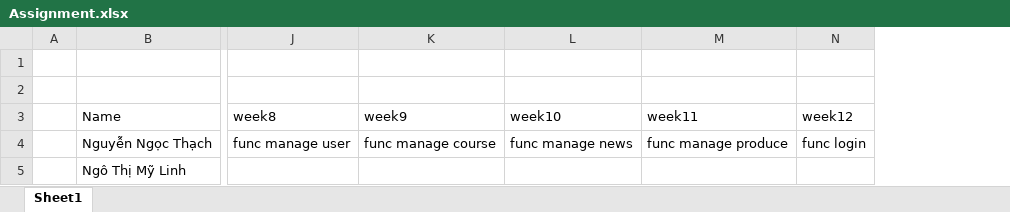
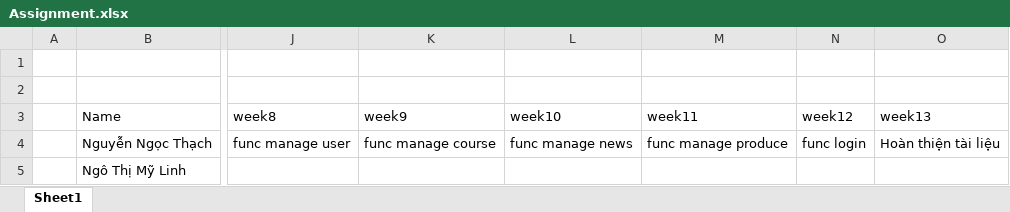
Before and after one commit to Vissel/phantichthietke, an Excel workbook: Assignment.xlsx, sheet Sheet1, drawn as a sheet; only a part is shown, gaps mark what is left out; values as stored, in another font and other column widths than the file's, no borders; the diff names each change by its address in the sheet, - before the commit and + after, or states it on an @@ line.

Commit message:
flow use case, assignment

```diff
--- a/Assignment.xlsx (sheet Sheet1)
+++ b/Assignment.xlsx (sheet Sheet1)
+column O (week13), row 4: Hoàn thiện tài liệu
```
Also changed, not shown: 2 other files.
